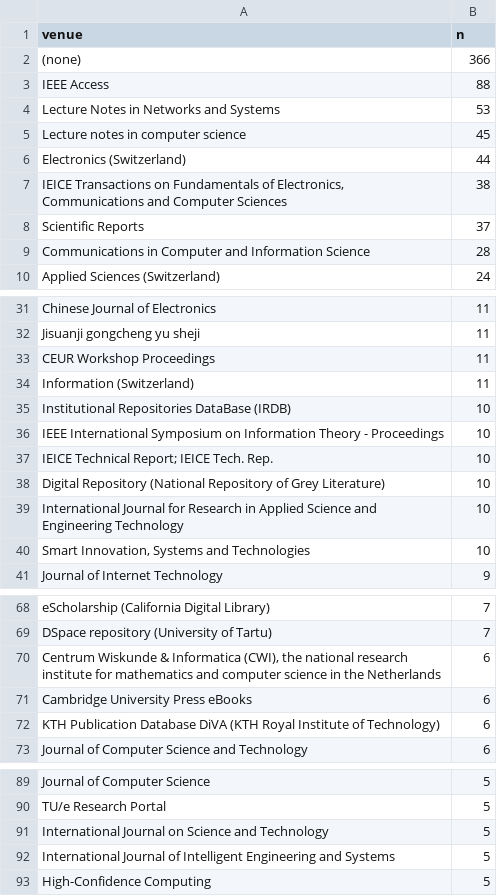
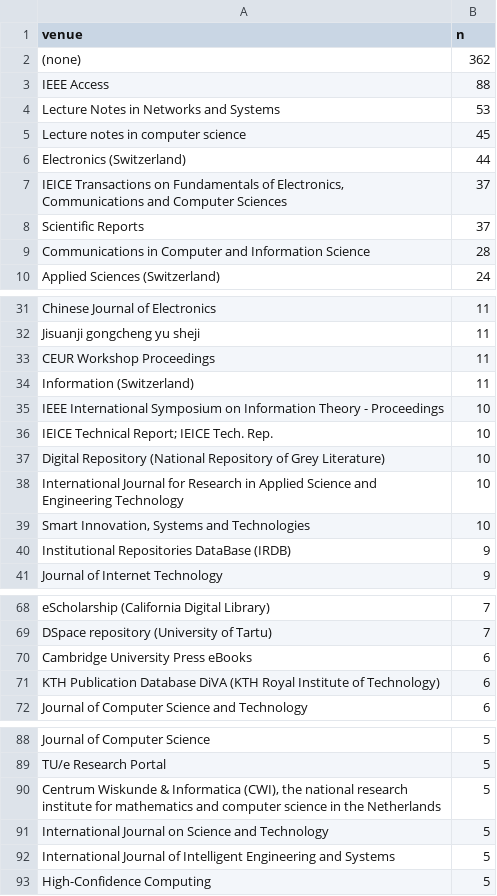
Before and after one commit to datachain-uit/zkp-review-1985-2026, a CSV file: 08_analysis/tier1/t1_other_venues_top.csv, drawn as a sheet; only a part is shown, gaps mark what is left out; the diff covers the shown part only.

```diff
--- a/08_analysis/tier1/t1_other_venues_top.csv
+++ b/08_analysis/tier1/t1_other_venues_top.csv
@@ -1,3 +1,3 @@
 venue,n
-(none),366
+(none),362
 IEEE Access,88
@@ -6,3 +6,3 @@ Lecture notes in computer science,45
 Electronics (Switzerland),44
-"IEICE Transactions on Fundamentals of Electronics, Communications and Computer Sciences",38
+"IEICE Transactions on Fundamentals of Electronics, Communications and Computer Sciences",37
 Scientific Reports,37
@@ -34,3 +34,2 @@ CEUR Workshop Proceedings,11
 Information (Switzerland),11
-Institutional Repositories DataBase (IRDB),10
 IEEE International Symposium on Information Theory - Proceedings,10
@@ -40,2 +39,3 @@ International Journal for Research in Applied Science and Engineering Technology
 "Smart Innovation, Systems and Technologies",10
+Institutional Repositories DataBase (IRDB),9
 Journal of Internet Technology,9
@@ -69,3 +69,2 @@ eScholarship (California Digital Library),7
 DSpace repository (University of Tartu),7
-"Centrum Wiskunde & Informatica (CWI), the national research institute for mathematics and computer science in the Netherlands",6
 Cambridge University Press eBooks,6
@@ -90,2 +89,3 @@ Journal of Computer Science,5
 TU/e Research Portal,5
+"Centrum Wiskunde & Informatica (CWI), the national research institute for mathematics and computer science in the Netherlands",5
 International Journal on Science and Technology,5
```
Also changed, not shown: 1 added row and 1 removed row elsewhere in this file, 03_screening/duplicates_post.csv, 08_analysis/rq5/rq5_topic_trends.csv, 21 other files.
